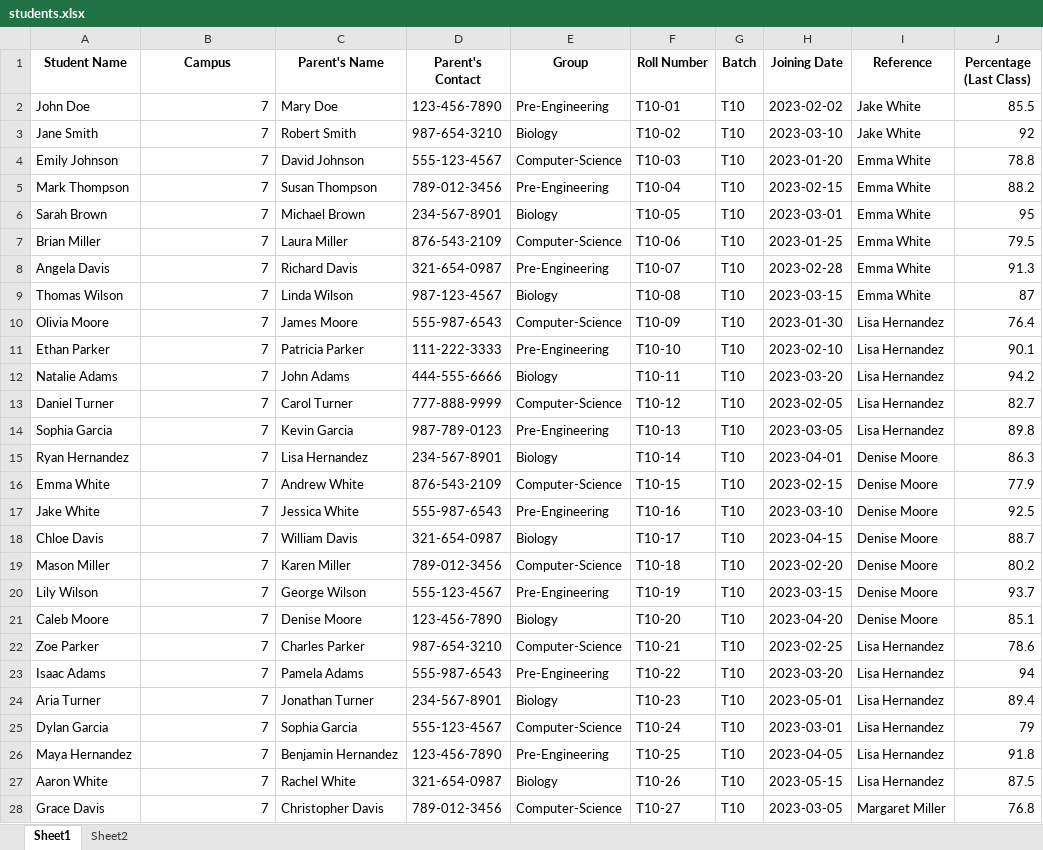
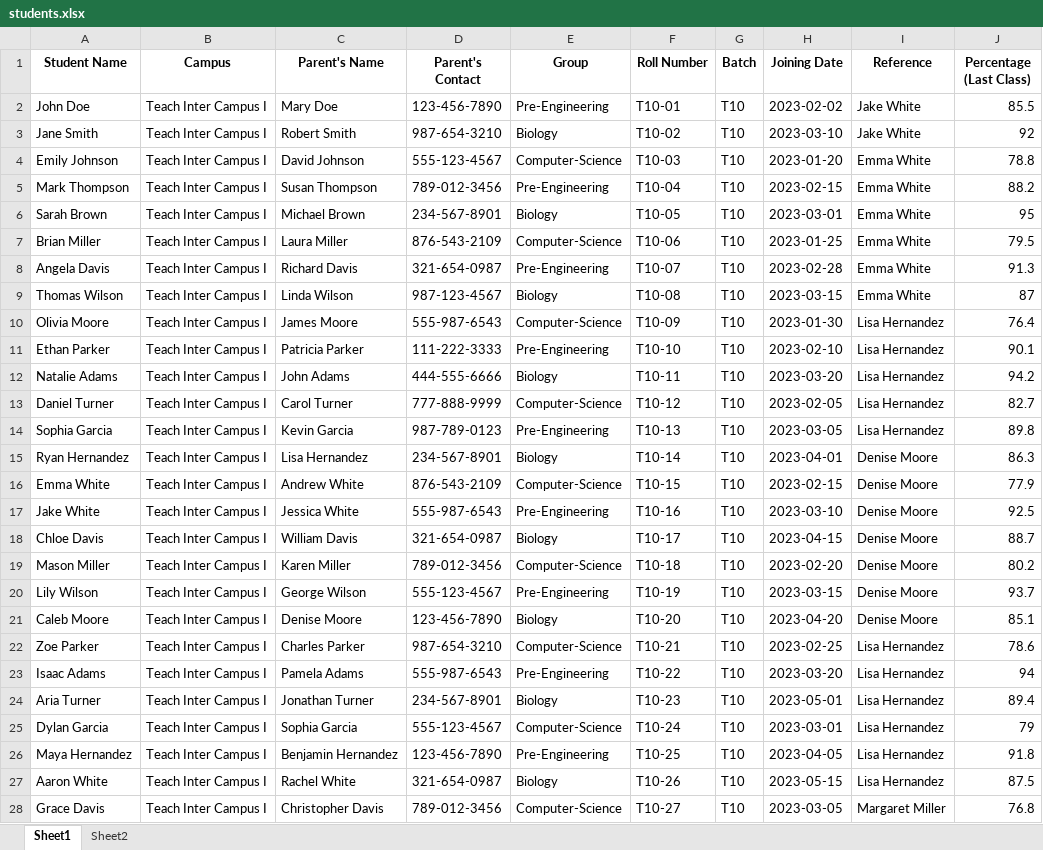
Before and after one commit to MuhammadSyyed/TSA_Project, an Excel workbook: students.xlsx, sheet Sheet1, drawn as a sheet; only a part is shown; values as stored, in another font and other column widths than the file's, no borders; charts and pictures not drawn; the diff covers the shown part only; the diff names each change by its address in the sheet, - before the commit and + after, or states it on an @@ line.

```diff
--- a/students.xlsx (sheet Sheet1)
+++ b/students.xlsx (sheet Sheet1)
-B2:B28 (Campus): 7
+B2:B28 (Campus): Teach Inter Campus I
```
Also changed, not shown: 1 added row and 1 edited cell elsewhere in this sheet, 16 other files.
